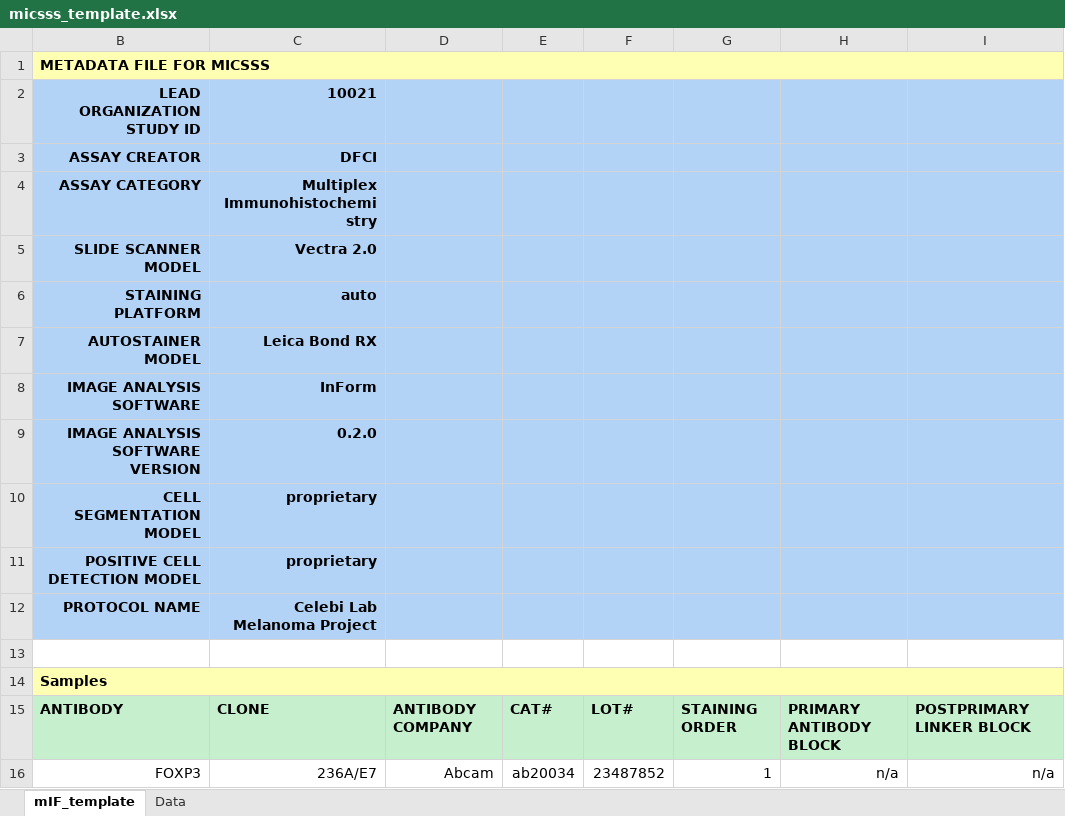
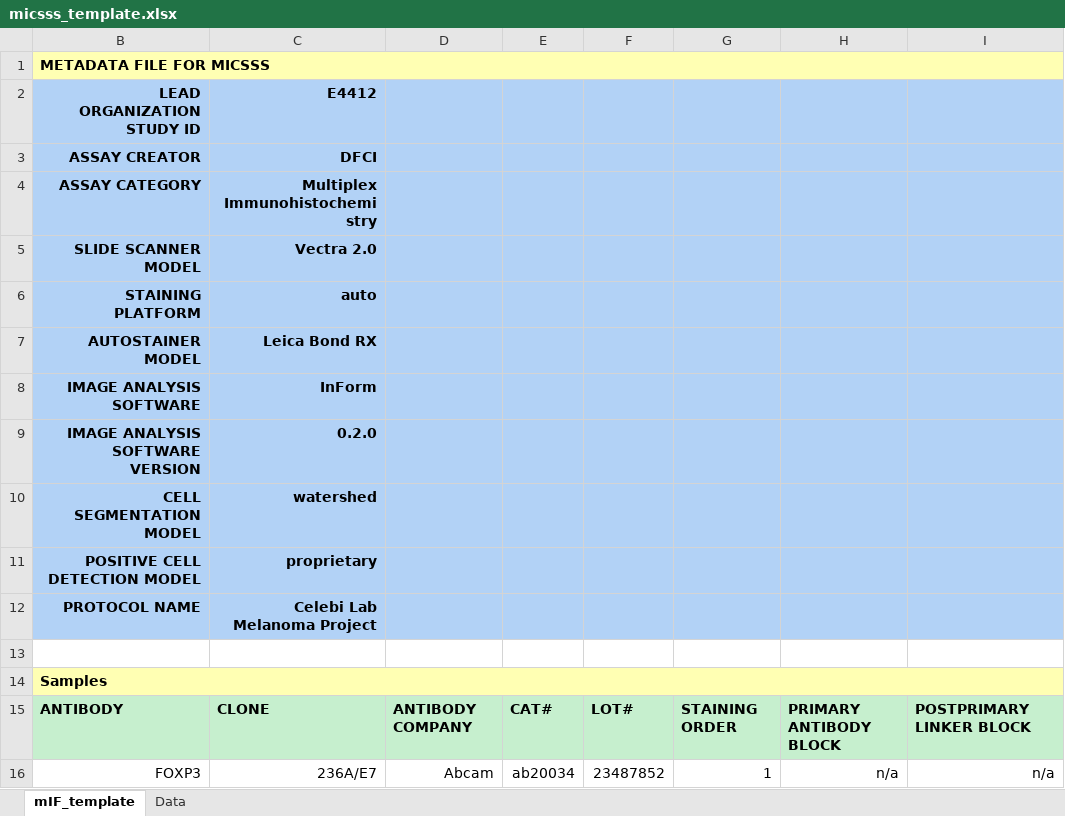
Before and after one commit to CIMAC-CIDC/cidc-schemas, an Excel workbook: template_examples/micsss_template.xlsx, sheet mIF_template, drawn as a sheet; only a part is shown; values as stored, in another font and other column widths than the file's, no borders; the diff names each change by its address in the sheet, - before the commit and + after, or states it on an @@ line.

```diff
--- a/template_examples/micsss_template.xlsx (sheet mIF_template)
+++ b/template_examples/micsss_template.xlsx (sheet mIF_template)
-C2: 10021
+C2: E4412
-C10: proprietary
+C10: watershed
```
Also changed, not shown: sheet Data, 13 other files.
